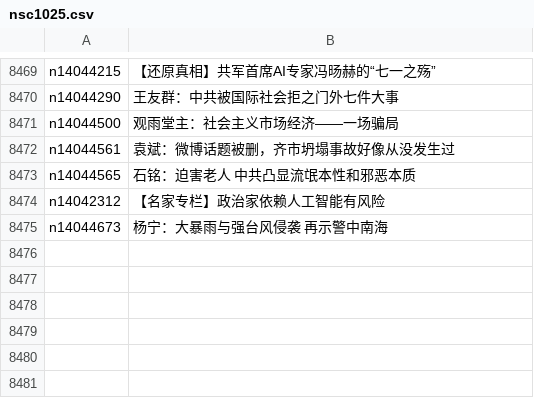
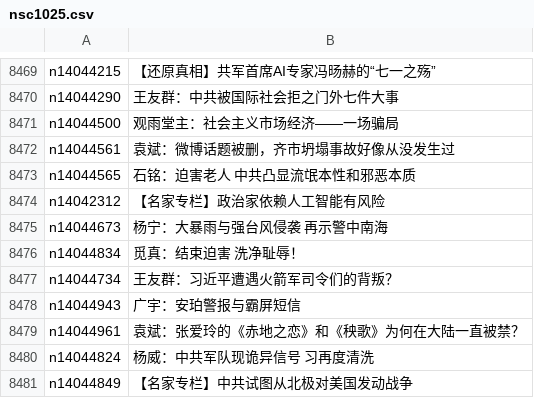
Before and after one commit to epic-marker/epoch-comment, a CSV file: indexes/nsc1025.csv, drawn as a sheet; only a part is shown, gaps mark what is left out.

```diff
--- a/indexes/nsc1025.csv
+++ b/indexes/nsc1025.csv
@@ -8475 +8475,7 @@ n14042312,【名家专栏】政治家依赖人工智能有风险
 n14044673,杨宁：大暴雨与强台风侵袭 再示警中南海
+n14044834,觅真：结束迫害 洗净耻辱！
+n14044734,王友群：习近平遭遇火箭军司令们的背叛？
+n14044943,广宇：安珀警报与霸屏短信
+n14044961,袁斌：张爱玲的《赤地之恋》和《秧歌》为何在大陆一直被禁？
+n14044824,杨威：中共军队现诡异信号 习再度清洗
+n14044849,【名家专栏】中共试图从北极对美国发动战争
```
Also changed, not shown: indexes/nsc993.csv, 17 other files.
